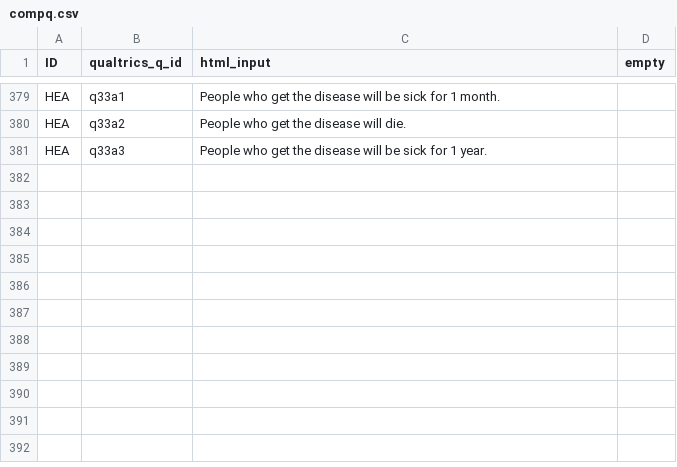
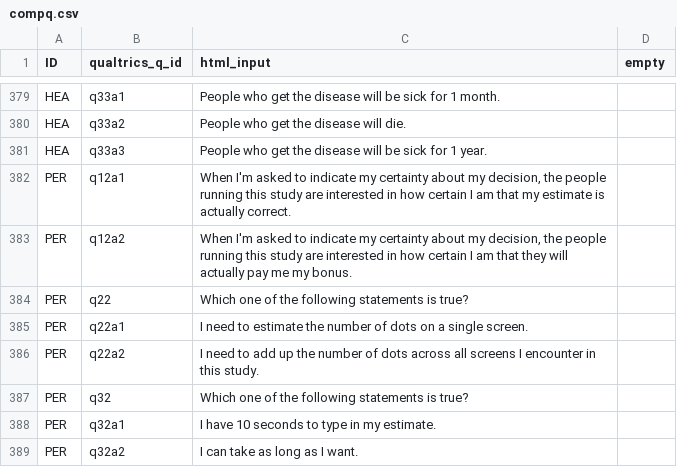
Before and after one commit to jeffreyyang97/Attenuation, a CSV file: Instructions/html/compq.csv, drawn as a sheet; only a part is shown, gaps mark what is left out.

Commit message:
whole survey

```diff
--- a/Instructions/html/compq.csv
+++ b/Instructions/html/compq.csv
@@ -381 +381,9 @@ HEA,q33a2,People who get the disease will die.,
 HEA,q33a3,People who get the disease will be sick for 1 year.,
+PER,q12a1,"When I'm asked to indicate my certainty about my decision, the people running this study are interested in how certain I am that my estimate is actually correct.",
+PER,q12a2,"When I'm asked to indicate my certainty about my decision, the people running this study are interested in how certain I am that they will actually pay me my bonus.",
+PER,q22,Which one of the following statements is true?,
+PER,q22a1,I need to estimate the number of dots on a single screen.,
+PER,q22a2,I need to add up the number of dots across all screens I encounter in this study.,
+PER,q32,Which one of the following statements is true?,
+PER,q32a1,I have 10 seconds to type in my estimate.,
+PER,q32a2,I can take as long as I want.,
```
